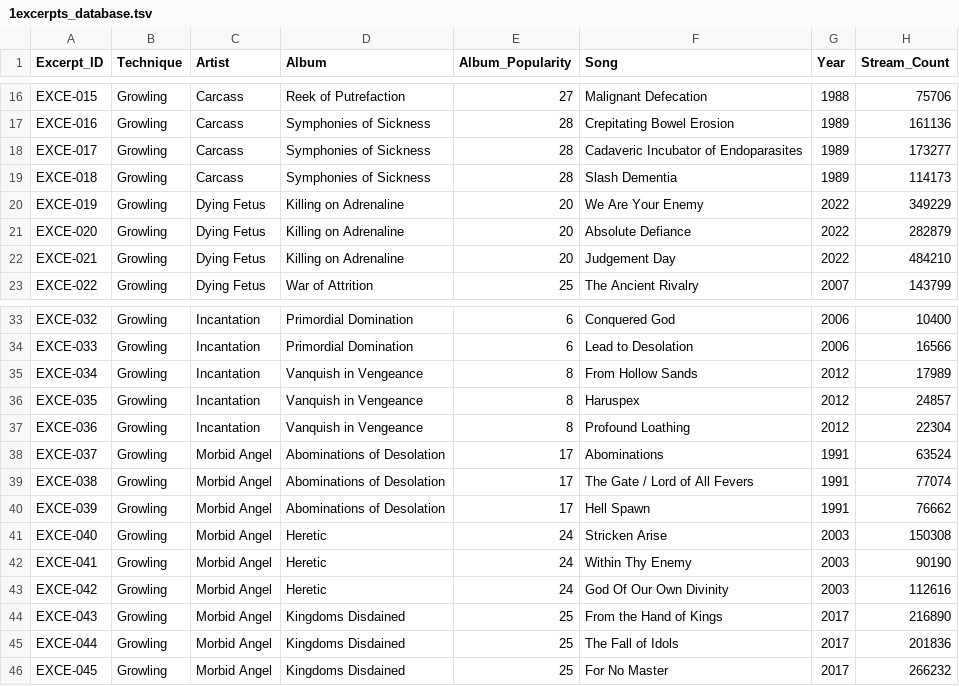
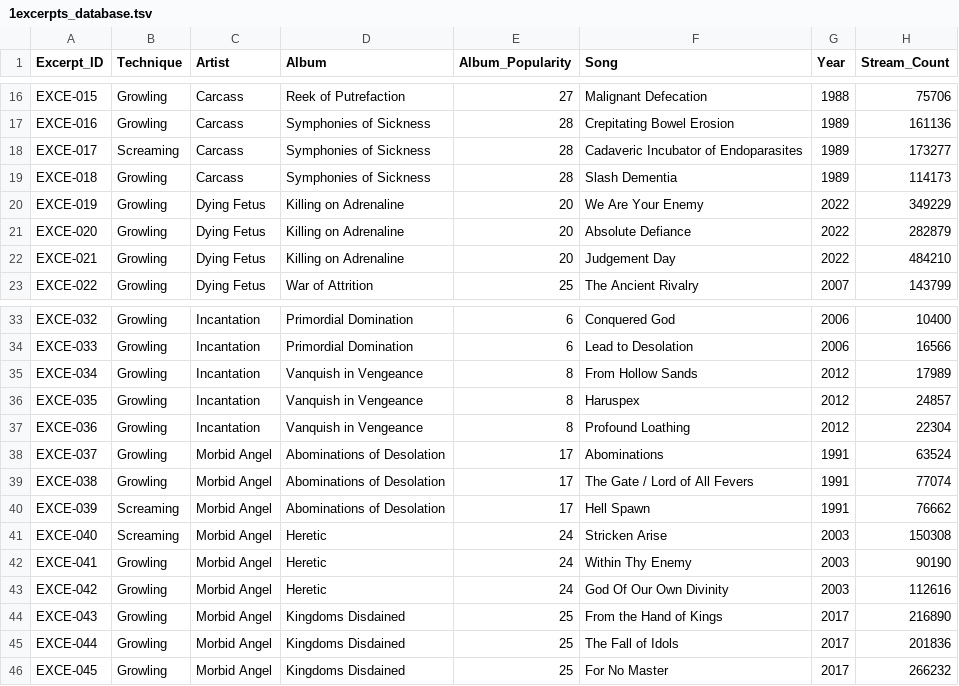
Before and after one commit to darrrgghh/Extreme-Vocal-Techniques-Database, a TSV file: 1excerpts_database.tsv, drawn as a sheet; only a part is shown, gaps mark what is left out; the diff names each change by its address in the sheet, - before the commit and + after, or states it on an @@ line.

Commit message:
changed a bit

```diff
--- a/1excerpts_database.tsv
+++ b/1excerpts_database.tsv
-B18 (Technique): Growling
+B18 (Technique): Screaming
-B40:B41 (Technique): Growling
+B40:B41 (Technique): Screaming
```
